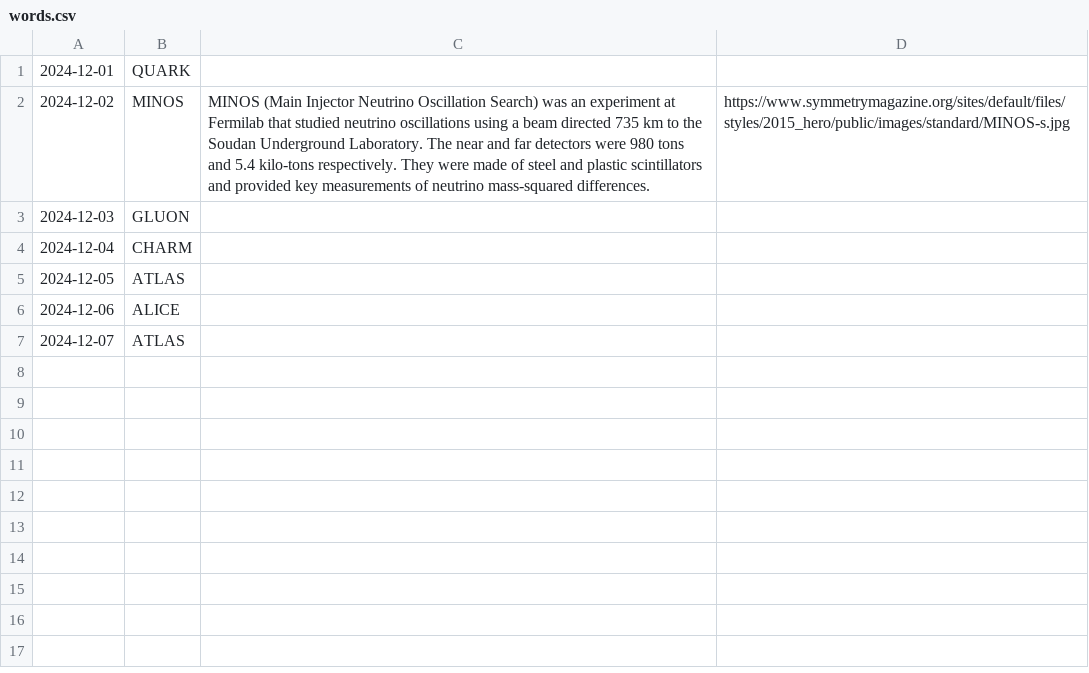
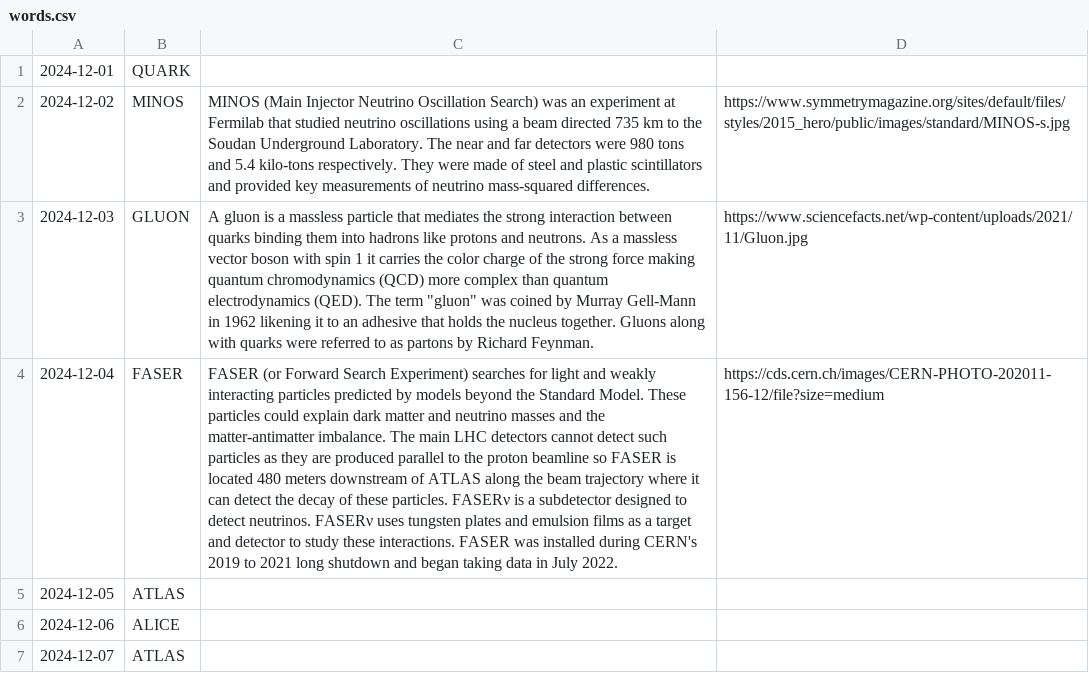
Before and after one commit to bengladwyn/bengladwyn.github.io, a CSV file: words.csv, drawn as a sheet; the diff names each change by its address in the sheet, - before the commit and + after, or states it on an @@ line.

```diff
--- a/words.csv
+++ b/words.csv
-C3: (empty)
+C3: A gluon is a massless particle that mediates the strong interaction between quarks binding them into hadrons like protons and neutrons. As a massless vector boson with spin 1 it carries the color charge of the strong force making quantum chromodynamics (QCD) more complex than quantum electrodynamics (QED). The term "gluon" was coined by Murray Gell-Mann in 1962 likening it to an adhesive that holds the nucleus together. Gluons along with quarks were referred to as partons by Richard Feynman.
-D3: (empty)
+D3: https://www.sciencefacts.net/wp-content/uploads/2021/11/Gluon.jpg
-B4: CHARM
+B4: FASER
-C4: (empty)
+C4: FASER (or Forward Search Experiment) searches for light and weakly interacting particles predicted by models beyond the Standard Model. These particles could explain dark matter and neutrino masses and the matter-antimatter imbalance. The main LHC detectors cannot detect such particles as they are produced parallel to the proton beamline so FASER is located 480 meters downstream of ATLAS along the beam trajectory where it can detect the decay of these particles. FASERν is a subdetector designed to detect neutrinos. FASERν uses tungsten plates and emulsion films as a target and detector to study these interactions. FASER was installed during CERN's 2019 to 2021 long shutdown and began taking data in July 2022.
-D4: (empty)
+D4: https://cds.cern.ch/images/CERN-PHOTO-202011-156-12/file?size=medium
```
Also changed, not shown: 2 other files.
